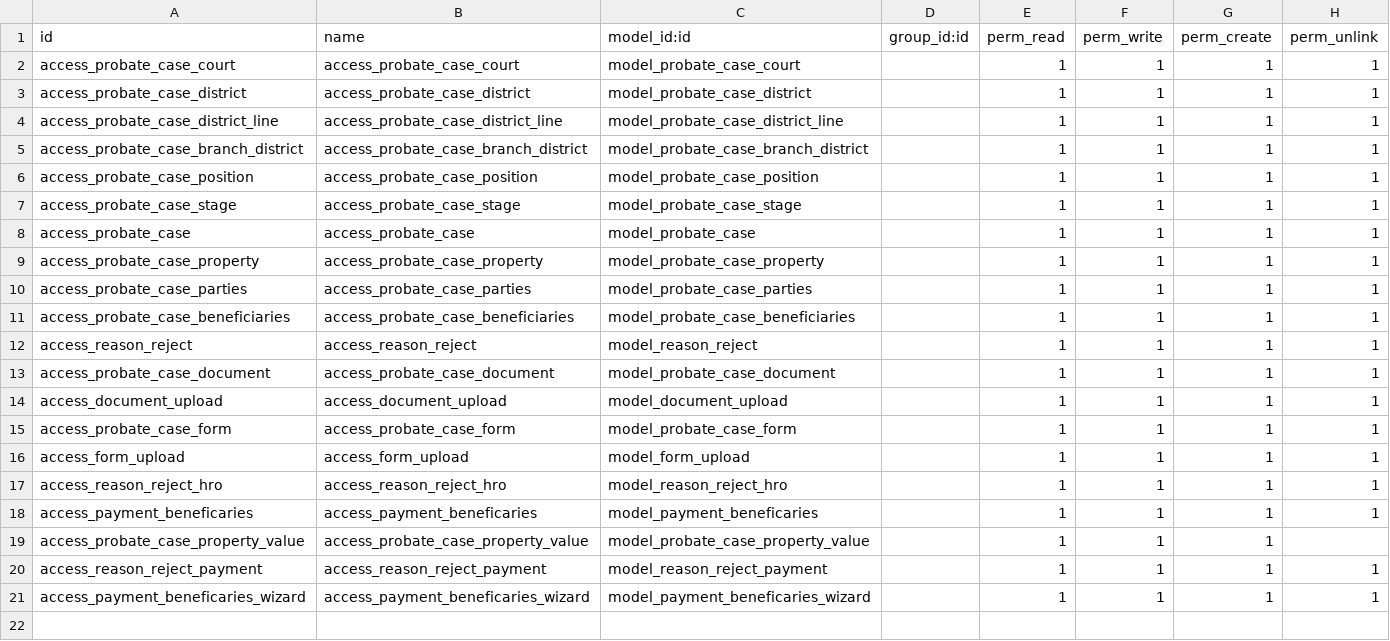
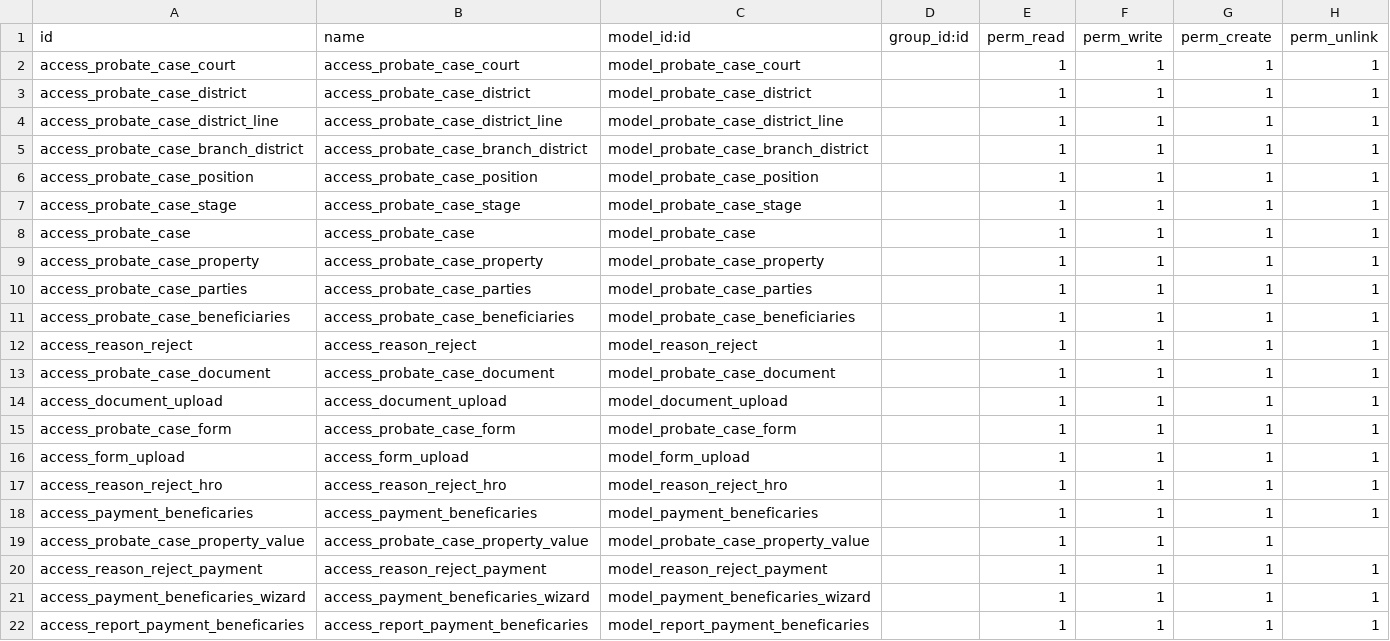
Before and after one commit to bhadawi404/custom_addons_v16, a CSV file: porbate_case_management/security/ir.model.access.csv, drawn as a sheet.

Commit message:
report beneficaries

```diff
--- a/porbate_case_management/security/ir.model.access.csv
+++ b/porbate_case_management/security/ir.model.access.csv
@@ -21 +21,2 @@ access_reason_reject_payment,access_reason_reject_payment,model_reason_reject_pa
 access_payment_beneficaries_wizard,access_payment_beneficaries_wizard,model_payment_beneficaries_wizard,,1,1,1,1
+access_report_payment_beneficaries,access_report_payment_beneficaries,model_report_payment_beneficaries,,1,1,1,1
```
Also changed, not shown: 6 other files.
